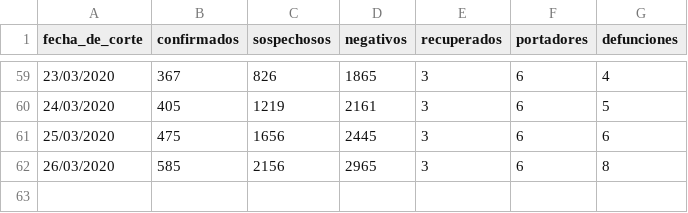
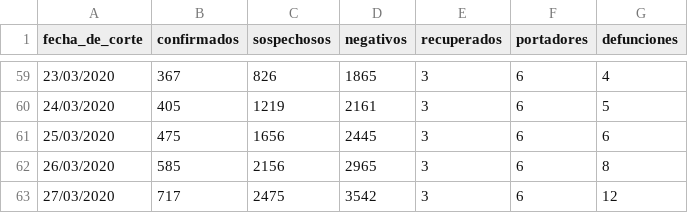
Before and after one commit to Bcjg23/Covid19_Mexico, a CSV file: output/acumulados.csv, drawn as a sheet; only a part is shown, gaps mark what is left out; the diff names each change by its address in the sheet, - before the commit and + after, or states it on an @@ line.

```diff
--- a/output/acumulados.csv
+++ b/output/acumulados.csv
+row 63: 27/03/2020 | 717 | 2475 | 3542 | 3 | 6 | 12
```
Also changed, not shown: output/confirmados_26_03_2020.csv, 13 other files.
